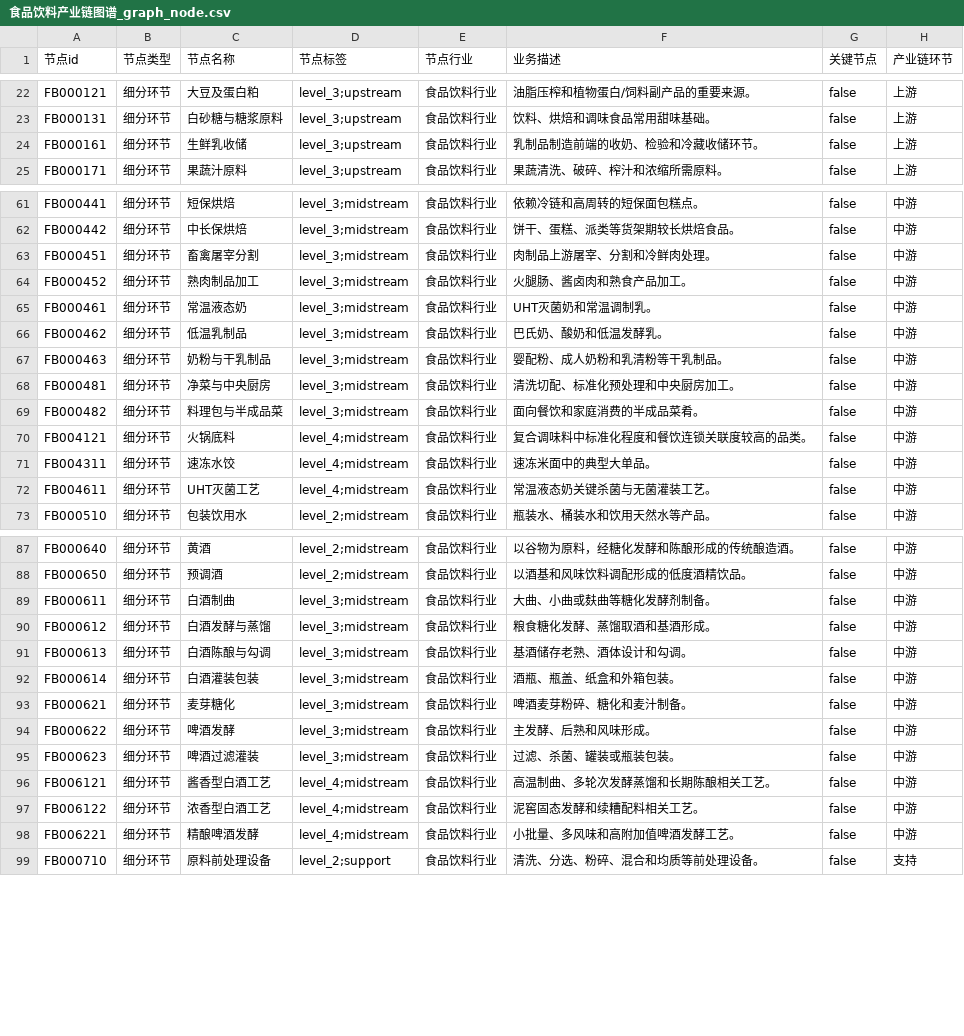
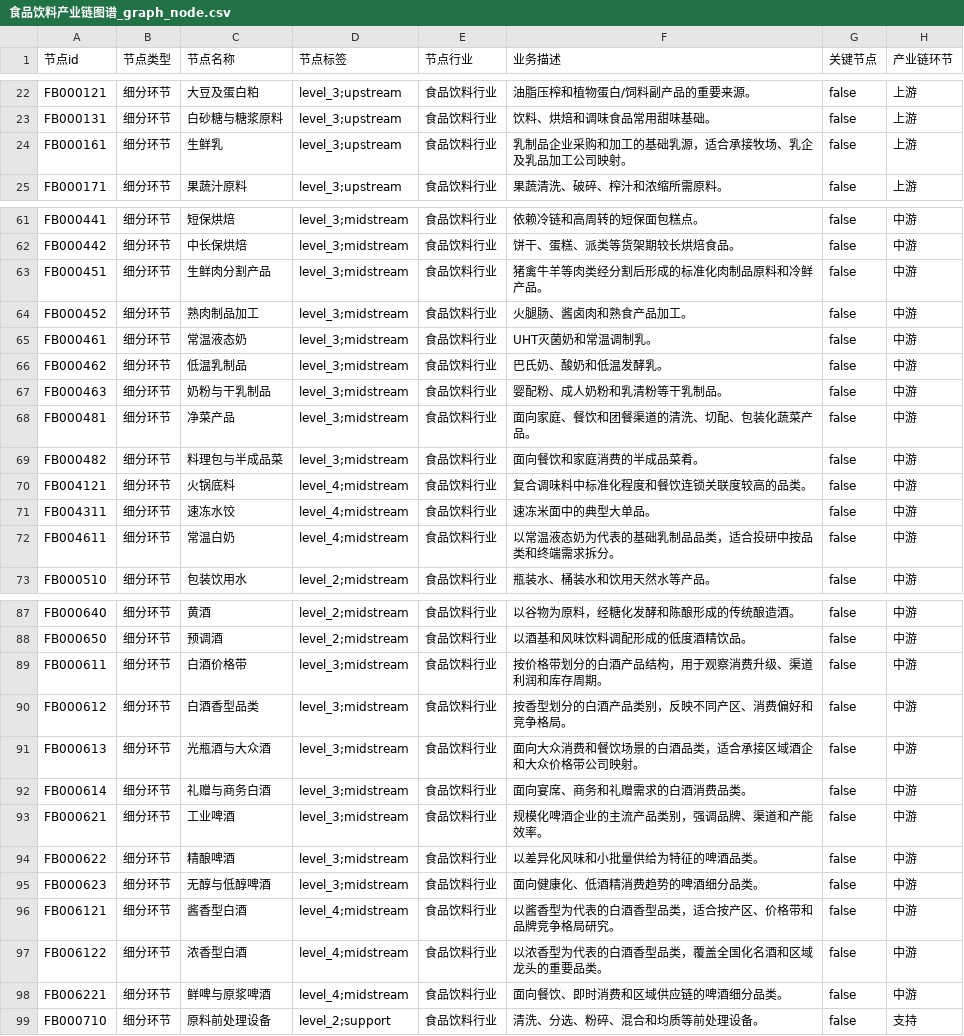
Before and after one commit to haha6464/industry-chain-graph, a CSV file: data/industries/food_beverage/exports/食品饮料产业链图谱_graph_node.csv, drawn as a sheet; only a part is shown, gaps mark what is left out.

```diff
--- a/data/industries/food_beverage/exports/食品饮料产业链图谱_graph_node.csv
+++ b/data/industries/food_beverage/exports/食品饮料产业链图谱_graph_node.csv
@@ -23,3 +23,3 @@ FB000121,细分环节,大豆及蛋白粕,level_3;upstream,食品饮料行业,油
 FB000131,细分环节,白砂糖与糖浆原料,level_3;upstream,食品饮料行业,饮料、烘焙和调味食品常用甜味基础。,false,上游
-FB000161,细分环节,生鲜乳收储,level_3;upstream,食品饮料行业,乳制品制造前端的收奶、检验和冷藏收储环节。,false,上游
+FB000161,细分环节,生鲜乳,level_3;upstream,食品饮料行业,乳制品企业采购和加工的基础乳源，适合承接牧场、乳企及乳品加工公司映射。,false,上游
 FB000171,细分环节,果蔬汁原料,level_3;upstream,食品饮料行业,果蔬清洗、破碎、榨汁和浓缩所需原料。,false,上游
@@ -62,3 +62,3 @@ FB000441,细分环节,短保烘焙,level_3;midstream,食品饮料行业,依赖
 FB000442,细分环节,中长保烘焙,level_3;midstream,食品饮料行业,饼干、蛋糕、派类等货架期较长烘焙食品。,false,中游
-FB000451,细分环节,畜禽屠宰分割,level_3;midstream,食品饮料行业,肉制品上游屠宰、分割和冷鲜肉处理。,false,中游
+FB000451,细分环节,生鲜肉分割产品,level_3;midstream,食品饮料行业,猪禽牛羊等肉类经分割后形成的标准化肉制品原料和冷鲜产品。,false,中游
 FB000452,细分环节,熟肉制品加工,level_3;midstream,食品饮料行业,火腿肠、酱卤肉和熟食产品加工。,false,中游
@@ -67,3 +67,3 @@ FB000462,细分环节,低温乳制品,level_3;midstream,食品饮料行业,巴
 FB000463,细分环节,奶粉与干乳制品,level_3;midstream,食品饮料行业,婴配粉、成人奶粉和乳清粉等干乳制品。,false,中游
-FB000481,细分环节,净菜与中央厨房,level_3;midstream,食品饮料行业,清洗切配、标准化预处理和中央厨房加工。,false,中游
+FB000481,细分环节,净菜产品,level_3;midstream,食品饮料行业,面向家庭、餐饮和团餐渠道的清洗、切配、包装化蔬菜产品。,false,中游
 FB000482,细分环节,料理包与半成品菜,level_3;midstream,食品饮料行业,面向餐饮和家庭消费的半成品菜肴。,false,中游
@@ -71,3 +71,3 @@ FB004121,细分环节,火锅底料,level_4;midstream,食品饮料行业,复合
 FB004311,细分环节,速冻水饺,level_4;midstream,食品饮料行业,速冻米面中的典型大单品。,false,中游
-FB004611,细分环节,UHT灭菌工艺,level_4;midstream,食品饮料行业,常温液态奶关键杀菌与无菌灌装工艺。,false,中游
+FB004611,细分环节,常温白奶,level_4;midstream,食品饮料行业,以常温液态奶为代表的基础乳制品品类，适合投研中按品类和终端需求拆分。,false,中游
 FB000510,细分环节,包装饮用水,level_2;midstream,食品饮料行业,瓶装水、桶装水和饮用天然水等产品。,false,中游
@@ -88,12 +88,12 @@ FB000640,细分环节,黄酒,level_2;midstream,食品饮料行业,以谷物为
 FB000650,细分环节,预调酒,level_2;midstream,食品饮料行业,以酒基和风味饮料调配形成的低度酒精饮品。,false,中游
-FB000611,细分环节,白酒制曲,level_3;midstream,食品饮料行业,大曲、小曲或麸曲等糖化发酵剂制备。,false,中游
-FB000612,细分环节,白酒发酵与蒸馏,level_3;midstream,食品饮料行业,粮食糖化发酵、蒸馏取酒和基酒形成。,false,中游
-FB000613,细分环节,白酒陈酿与勾调,level_3;midstream,食品饮料行业,基酒储存老熟、酒体设计和勾调。,false,中游
-FB000614,细分环节,白酒灌装包装,level_3;midstream,食品饮料行业,酒瓶、瓶盖、纸盒和外箱包装。,false,中游
-FB000621,细分环节,麦芽糖化,level_3;midstream,食品饮料行业,啤酒麦芽粉碎、糖化和麦汁制备。,false,中游
-FB000622,细分环节,啤酒发酵,level_3;midstream,食品饮料行业,主发酵、后熟和风味形成。,false,中游
-FB000623,细分环节,啤酒过滤灌装,level_3;midstream,食品饮料行业,过滤、杀菌、罐装或瓶装包装。,false,中游
-FB006121,细分环节,酱香型白酒工艺,level_4;midstream,食品饮料行业,高温制曲、多轮次发酵蒸馏和长期陈酿相关工艺。,false,中游
-FB006122,细分环节,浓香型白酒工艺,level_4;midstream,食品饮料行业,泥窖固态发酵和续糟配料相关工艺。,false,中游
-FB006221,细分环节,精酿啤酒发酵,level_4;midstream,食品饮料行业,小批量、多风味和高附加值啤酒发酵工艺。,false,中游
+FB000611,细分环节,白酒价格带,level_3;midstream,食品饮料行业,按价格带划分的白酒产品结构，用于观察消费升级、渠道利润和库存周期。,false,中游
+FB000612,细分环节,白酒香型品类,level_3;midstream,食品饮料行业,按香型划分的白酒产品类别，反映不同产区、消费偏好和竞争格局。,false,中游
+FB000613,细分环节,光瓶酒与大众酒,level_3;midstream,食品饮料行业,面向大众消费和餐饮场景的白酒品类，适合承接区域酒企和大众价格带公司映射。,false,中游
+FB000614,细分环节,礼赠与商务白酒,level_3;midstream,食品饮料行业,面向宴席、商务和礼赠需求的白酒消费品类。,false,中游
+FB000621,细分环节,工业啤酒,level_3;midstream,食品饮料行业,规模化啤酒企业的主流产品类别，强调品牌、渠道和产能效率。,false,中游
+FB000622,细分环节,精酿啤酒,level_3;midstream,食品饮料行业,以差异化风味和小批量供给为特征的啤酒品类。,false,中游
+FB000623,细分环节,无醇与低醇啤酒,level_3;midstream,食品饮料行业,面向健康化、低酒精消费趋势的啤酒细分品类。,false,中游
+FB006121,细分环节,酱香型白酒,level_4;midstream,食品饮料行业,以酱香型为代表的白酒香型品类，适合按产区、价格带和品牌竞争格局研究。,false,中游
+FB006122,细分环节,浓香型白酒,level_4;midstream,食品饮料行业,以浓香型为代表的白酒香型品类，覆盖全国化名酒和区域龙头的重要品类。,false,中游
+FB006221,细分环节,鲜啤与原浆啤酒,level_4;midstream,食品饮料行业,面向餐饮、即时消费和区域供应链的啤酒细分品类。,false,中游
 FB000710,细分环节,原料前处理设备,level_2;support,食品饮料行业,清洗、分选、粉碎、混合和均质等前处理设备。,false,支持
```
Also changed, not shown: data/industries/food_beverage/exports/食品饮料产业链图谱_graph_edge.csv, 17 other files.
